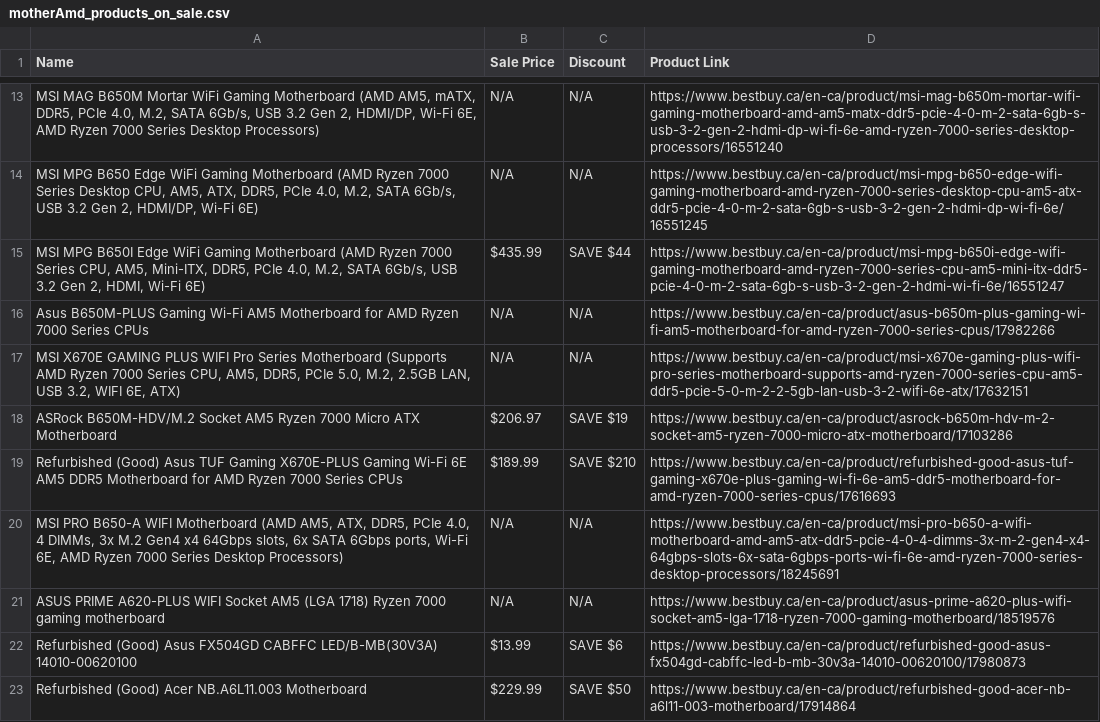
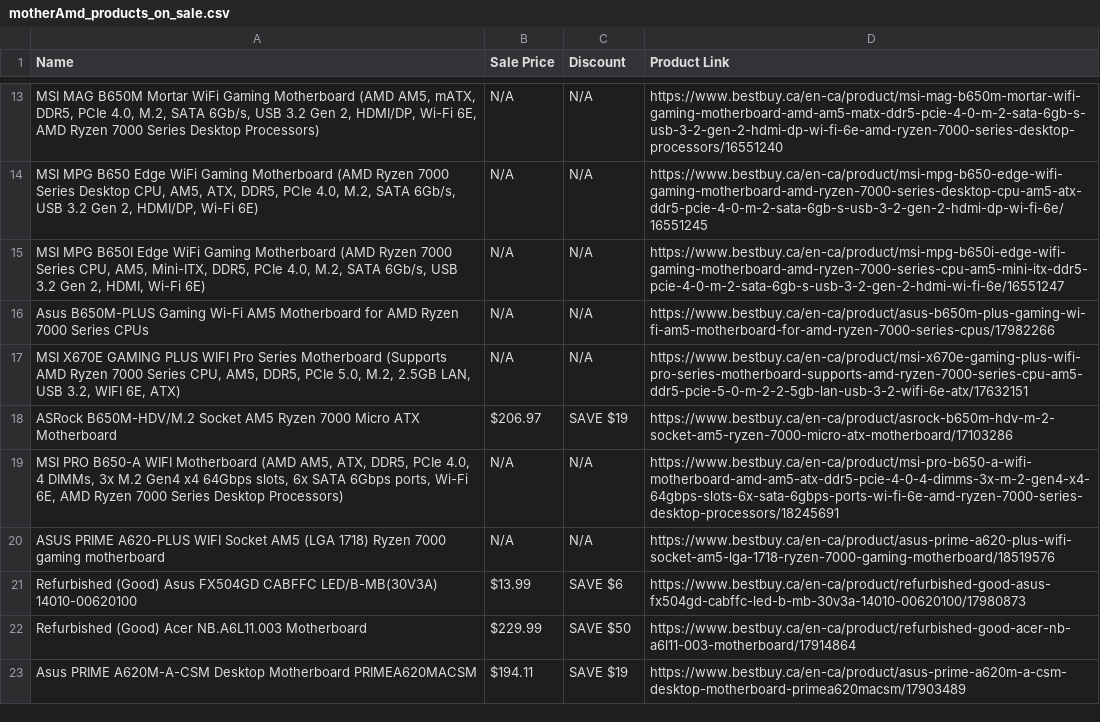
Before and after one commit to deathblood118/PC-Builds, a CSV file: motherAmd_products_on_sale.csv, drawn as a sheet; only a part is shown, gaps mark what is left out; the shorter side is filled out with more unchanged rows; the diff names each change by its address in the sheet, - before the commit and + after, or states it on an @@ line.

```diff
--- a/motherAmd_products_on_sale.csv
+++ b/motherAmd_products_on_sale.csv
-B15 (Sale Price): $435.99
+B15 (Sale Price): N/A
-C15 (Discount): SAVE $44
+C15 (Discount): N/A
-row 19: Refurbished (Good) Asus TUF Gaming X670E-PLUS Gaming Wi-Fi 6E AM5 DDR5 Motherboard for AMD Ryzen 7000 Series CPUs | $189.99 | SAVE $210 | https://www.bestbuy.ca/en-ca/product/refurbished-good-asus-tuf-gaming-x670e-plus-gaming-wi-fi-6e-am5-ddr5-motherboard-for-amd-ryzen-7000-series-cpus/17616693
```
Also changed, not shown: cpuAmd_products_on_sale.csv, cpuInt_products_on_sale.csv, 9 other files.
